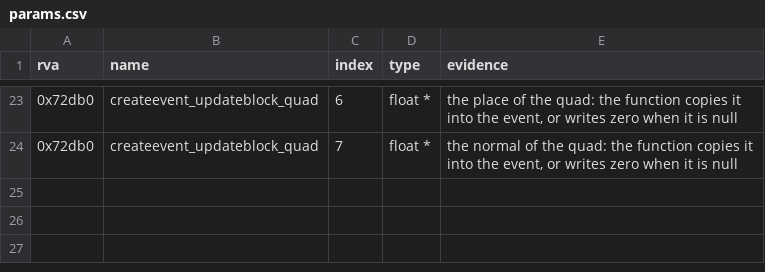
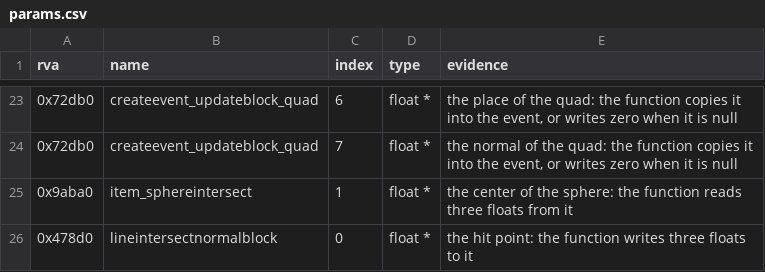
Before and after one commit to TheGreatVulpzin/OpenSubRosa24, a CSV file: analysis/client_win/params.csv, drawn as a sheet; only a part is shown, gaps mark what is left out; the diff names each change by its address in the sheet, - before the commit and + after, or states it on an @@ line.

Commit message:
Plan status of C0 and C10; prototypes for the next functions
params.csv: item_sphereintersect (parameter 1) and
lineintersectnormalblock (parameter 0) get float * types.
synth_pure.py: prototypes for nine collision functions and seven
setup functions.

```diff
--- a/analysis/client_win/params.csv
+++ b/analysis/client_win/params.csv
+row 25: 0x9aba0 | item_sphereintersect | 1 | float * | the center of the sphere: the function reads three floats from it
+row 26: 0x478d0 | lineintersectnormalblock | 0 | float * | the hit point: the function writes three floats to it
```
Also changed, not shown: 2 other files.
